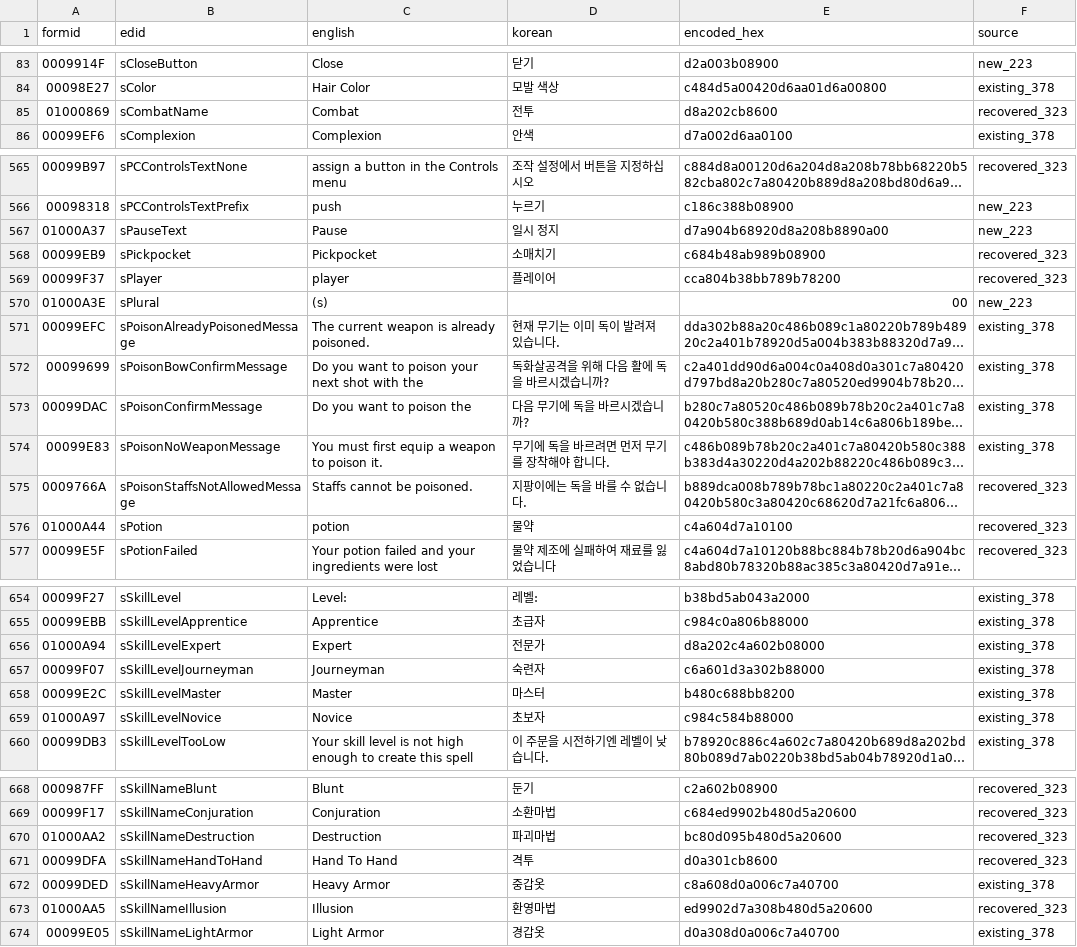
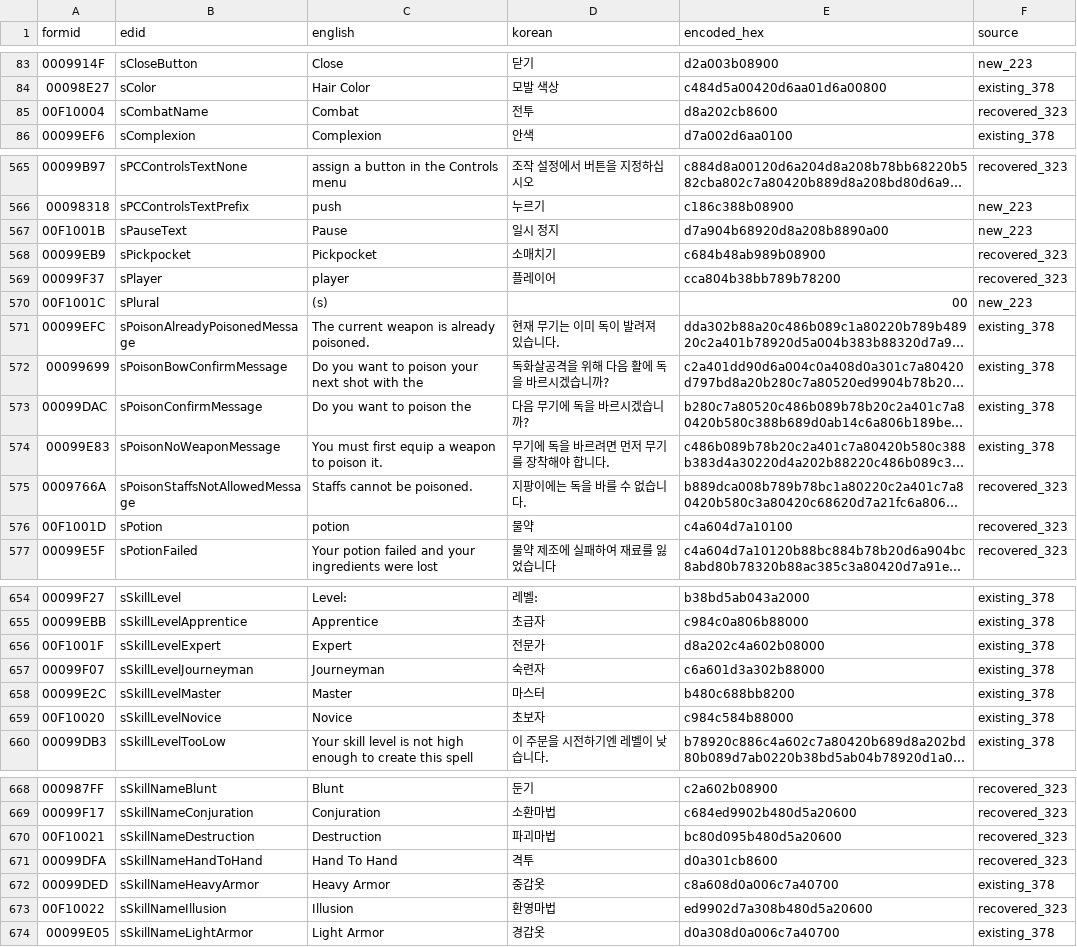
Before and after one commit to munument1/-KR-Oblivion-Translation, a CSV file: menu_gmst_new_821.csv, drawn as a sheet; only a part is shown, gaps mark what is left out; long unchanged cells end in …; the diff covers the shown part only; the diff names each change by its address in the sheet, - before the commit and + after, or states it on an @@ line.

```diff
--- a/menu_gmst_new_821.csv
+++ b/menu_gmst_new_821.csv
-A85 (formid): 01000869
+A85 (formid): 00F10004
-A567 (formid): 01000A37
+A567 (formid): 00F1001B
-A570 (formid): 01000A3E
+A570 (formid): 00F1001C
-A576 (formid): 01000A44
+A576 (formid): 00F1001D
-A656 (formid): 01000A94
+A656 (formid): 00F1001F
-A659 (formid): 01000A97
+A659 (formid): 00F10020
-A670 (formid): 01000AA2
+A670 (formid): 00F10021
-A673 (formid): 01000AA5
+A673 (formid): 00F10022
```
Also changed, not shown: 29 edited cells elsewhere in this file, 20 other files.
